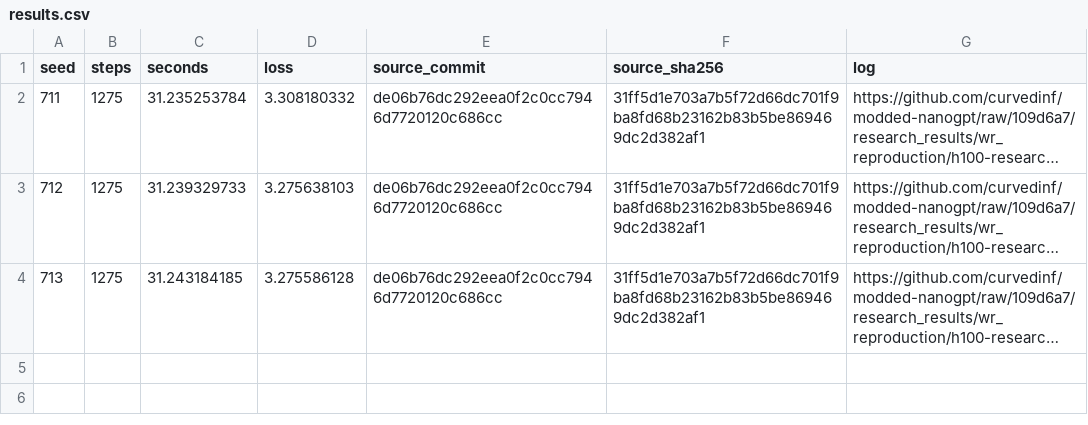
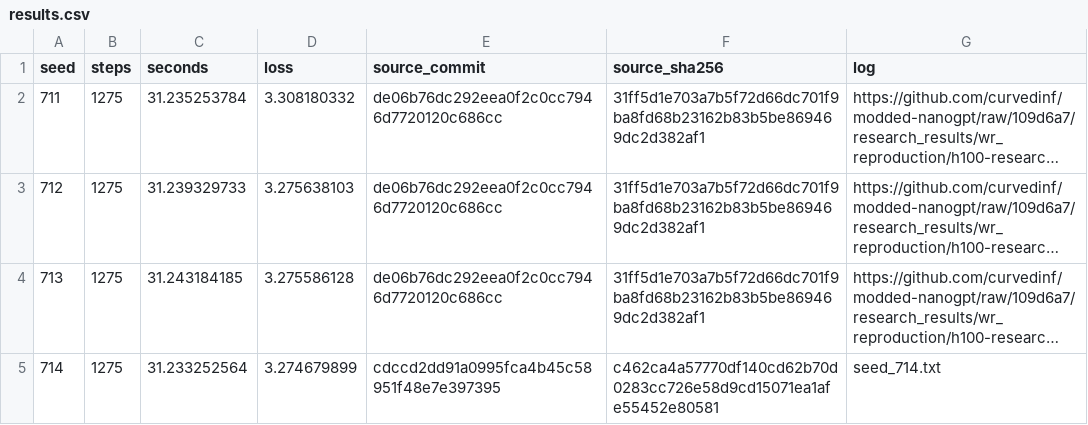
Before and after one commit to curvedinf/modded-nanogpt, a CSV file: records/track_1_short/2026-10-29_KS3/results.csv, drawn as a sheet; long unchanged cells end in …; the diff names each change by its address in the sheet, - before the commit and + after, or states it on an @@ line.

Commit message:
Record frozen KS3 seed 714 (4/12)

```diff
--- a/records/track_1_short/2026-10-29_KS3/results.csv
+++ b/records/track_1_short/2026-10-29_KS3/results.csv
+row 5: 714 | 1275 | 31.233252564 | 3.274679899 | cdccd2dd91a0995fca4b45c58951f48e7e397395 | c462ca4a57770df140cd62b70d0283cc726e58d9cd15071ea1afe55452e80581 | seed_714.txt
```
Also changed, not shown: 2 other files.
